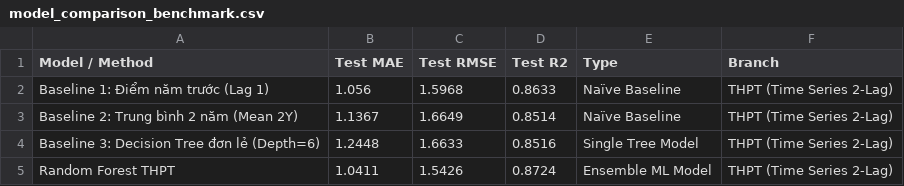
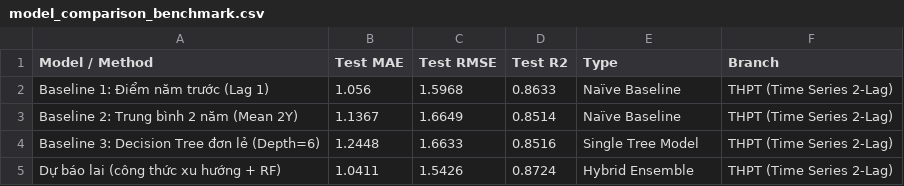
Before and after one commit to nguoiktay/He-tro-giup-quyet-dinh, a CSV file: data/reports/model_comparison_benchmark.csv, drawn as a sheet.

```diff
--- a/data/reports/model_comparison_benchmark.csv
+++ b/data/reports/model_comparison_benchmark.csv
@@ -4,2 +4,2 @@ Baseline 2: Trung bình 2 năm (Mean 2Y),1.1367,1.6649,0.8514,Naïve Baseline,TH
 Baseline 3: Decision Tree đơn lẻ (Depth=6),1.2448,1.6633,0.8516,Single Tree Model,THPT (Time Series 2-Lag)
-Random Forest THPT,1.0411,1.5426,0.8724,Ensemble ML Model,THPT (Time Series 2-Lag)
+Dự báo lai (công thức xu hướng + RF),1.0411,1.5426,0.8724,Hybrid Ensemble,THPT (Time Series 2-Lag)
```
Also changed, not shown: data/csv/truongDaiHoc.csv, data/metadata/collection_status_verified.csv, 21 other files.
